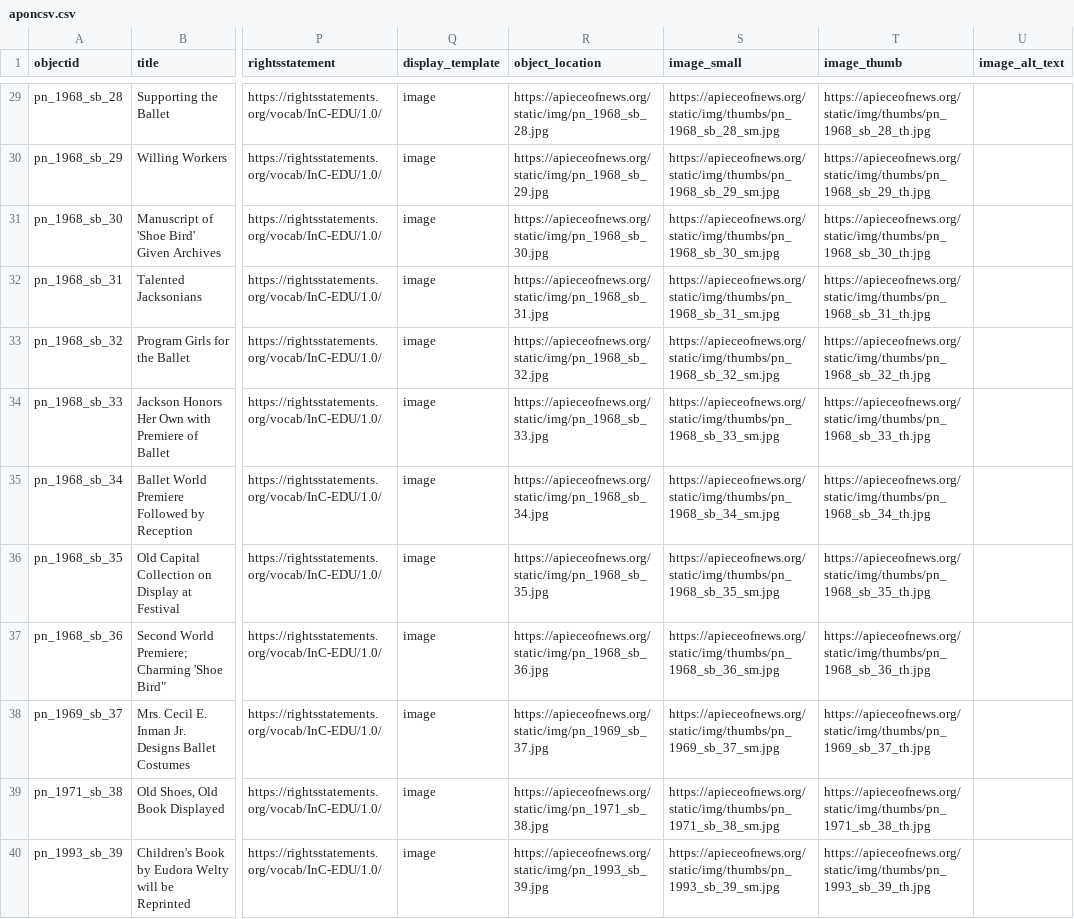
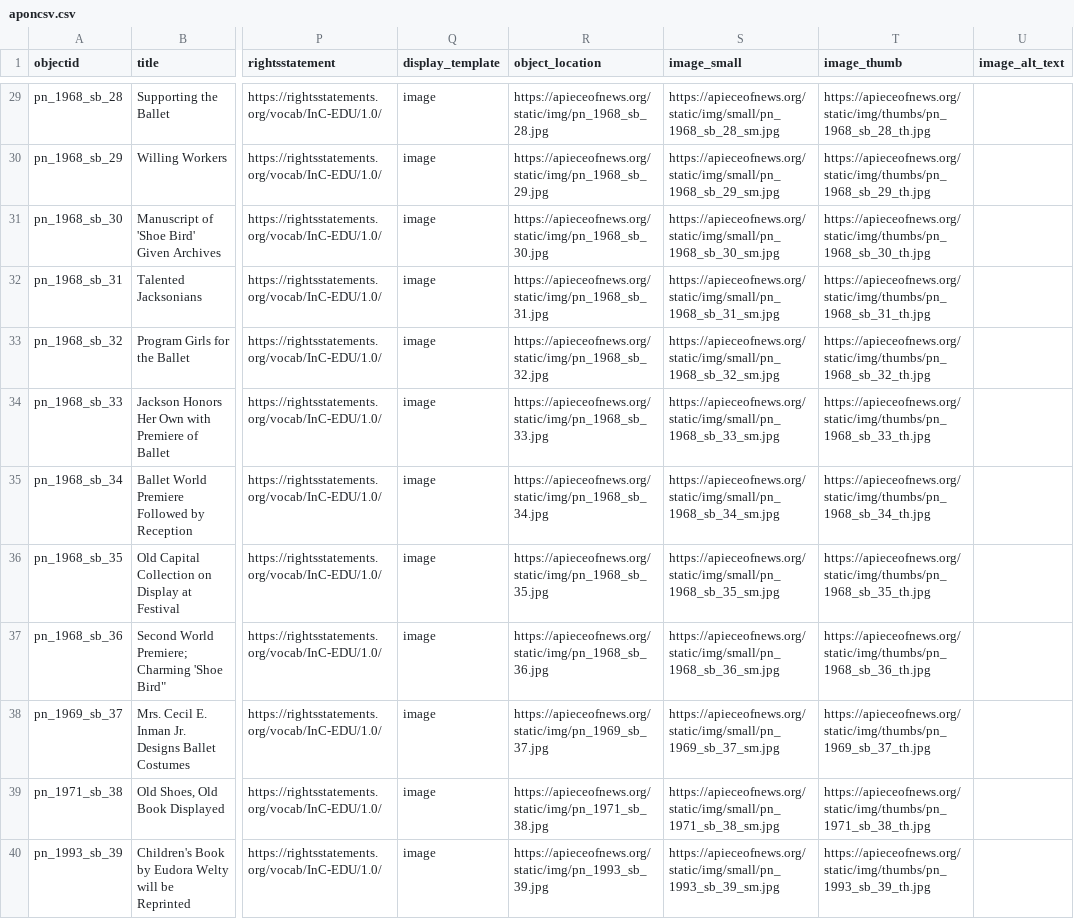
Before and after one commit to pickawm/aponcsv, a CSV file: _data/aponcsv.csv, drawn as a sheet; only a part is shown, gaps mark what is left out; the diff covers the shown part only; the diff names each change by its address in the sheet, - before the commit and + after, or states it on an @@ line.

```diff
--- a/_data/aponcsv.csv
+++ b/_data/aponcsv.csv
-S29 (image_small): https://apieceofnews.org/static/img/thumbs/pn_1968_sb_28_sm.jpg
+S29 (image_small): https://apieceofnews.org/static/img/small/pn_1968_sb_28_sm.jpg
-S30 (image_small): https://apieceofnews.org/static/img/thumbs/pn_1968_sb_29_sm.jpg
+S30 (image_small): https://apieceofnews.org/static/img/small/pn_1968_sb_29_sm.jpg
-S31 (image_small): https://apieceofnews.org/static/img/thumbs/pn_1968_sb_30_sm.jpg
+S31 (image_small): https://apieceofnews.org/static/img/small/pn_1968_sb_30_sm.jpg
-S32 (image_small): https://apieceofnews.org/static/img/thumbs/pn_1968_sb_31_sm.jpg
+S32 (image_small): https://apieceofnews.org/static/img/small/pn_1968_sb_31_sm.jpg
-S33 (image_small): https://apieceofnews.org/static/img/thumbs/pn_1968_sb_32_sm.jpg
+S33 (image_small): https://apieceofnews.org/static/img/small/pn_1968_sb_32_sm.jpg
-S34 (image_small): https://apieceofnews.org/static/img/thumbs/pn_1968_sb_33_sm.jpg
+S34 (image_small): https://apieceofnews.org/static/img/small/pn_1968_sb_33_sm.jpg
-S35 (image_small): https://apieceofnews.org/static/img/thumbs/pn_1968_sb_34_sm.jpg
+S35 (image_small): https://apieceofnews.org/static/img/small/pn_1968_sb_34_sm.jpg
-S36 (image_small): https://apieceofnews.org/static/img/thumbs/pn_1968_sb_35_sm.jpg
+S36 (image_small): https://apieceofnews.org/static/img/small/pn_1968_sb_35_sm.jpg
-S37 (image_small): https://apieceofnews.org/static/img/thumbs/pn_1968_sb_36_sm.jpg
+S37 (image_small): https://apieceofnews.org/static/img/small/pn_1968_sb_36_sm.jpg
-S38 (image_small): https://apieceofnews.org/static/img/thumbs/pn_1969_sb_37_sm.jpg
+S38 (image_small): https://apieceofnews.org/static/img/small/pn_1969_sb_37_sm.jpg
-S39 (image_small): https://apieceofnews.org/static/img/thumbs/pn_1971_sb_38_sm.jpg
+S39 (image_small): https://apieceofnews.org/static/img/small/pn_1971_sb_38_sm.jpg
-S40 (image_small): https://apieceofnews.org/static/img/thumbs/pn_1993_sb_39_sm.jpg
+S40 (image_small): https://apieceofnews.org/static/img/small/pn_1993_sb_39_sm.jpg
```
Also changed, not shown: 43 edited cells elsewhere in this file.
